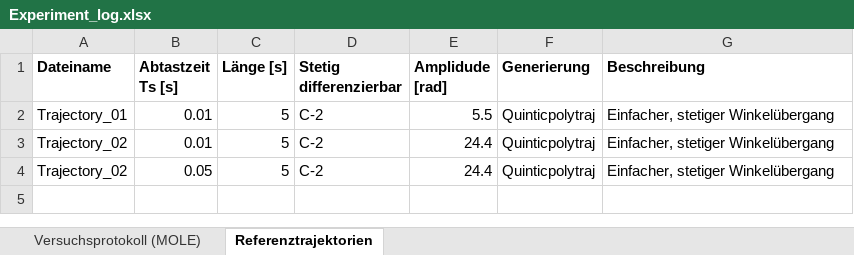
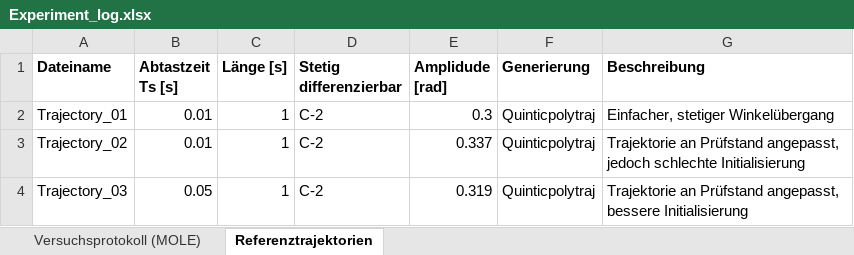
Before and after one commit to Ole-Uphaus/Masterarbeit_AI_MOLE, an Excel workbook: AI_MOLE/Test_Bench/Pneumatic_Cylinder/Experiment_log.xlsx, sheet Referenztrajektorien, drawn as a sheet; values as stored, in another font and other column widths than the file's, no borders; table styles not drawn; the diff names each change by its address in the sheet, - before the commit and + after, or states it on an @@ line.

Commit message:
Excel Tabellem Aktualisiert

```diff
--- a/AI_MOLE/Test_Bench/Pneumatic_Cylinder/Experiment_log.xlsx (sheet Referenztrajektorien)
+++ b/AI_MOLE/Test_Bench/Pneumatic_Cylinder/Experiment_log.xlsx (sheet Referenztrajektorien)
-C2:C4 (Länge [s]): 5
+C2:C4 (Länge [s]): 1
-E2 (Amplidude [rad]): 5.5
+E2 (Amplidude [rad]): 0.3
-E3 (Amplidude [rad]): 24.4
+E3 (Amplidude [rad]): 0.337
-G3 (Beschreibung): Einfacher, stetiger Winkelübergang
+G3 (Beschreibung): Trajektorie an Prüfstand angepasst, jedoch schlechte Initialisierung
-A4 (Dateiname): Trajectory_02
+A4 (Dateiname): Trajectory_03
-E4 (Amplidude [rad]): 24.4
+E4 (Amplidude [rad]): 0.319
-G4 (Beschreibung): Einfacher, stetiger Winkelübergang
+G4 (Beschreibung): Trajektorie an Prüfstand angepasst, bessere Initialisierung
```
Also changed, not shown: AI_MOLE/Test_Bench/Torsion_Oszillator/Experiment_log.xlsx.
